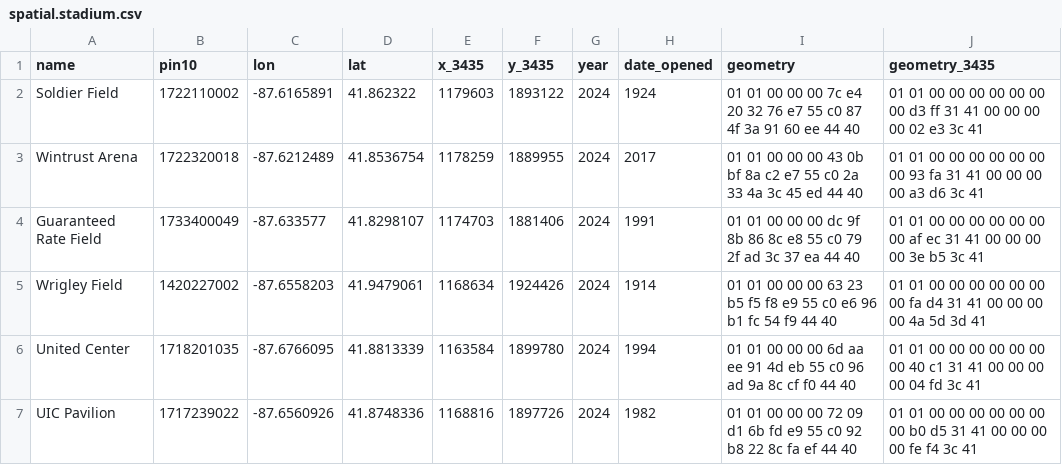
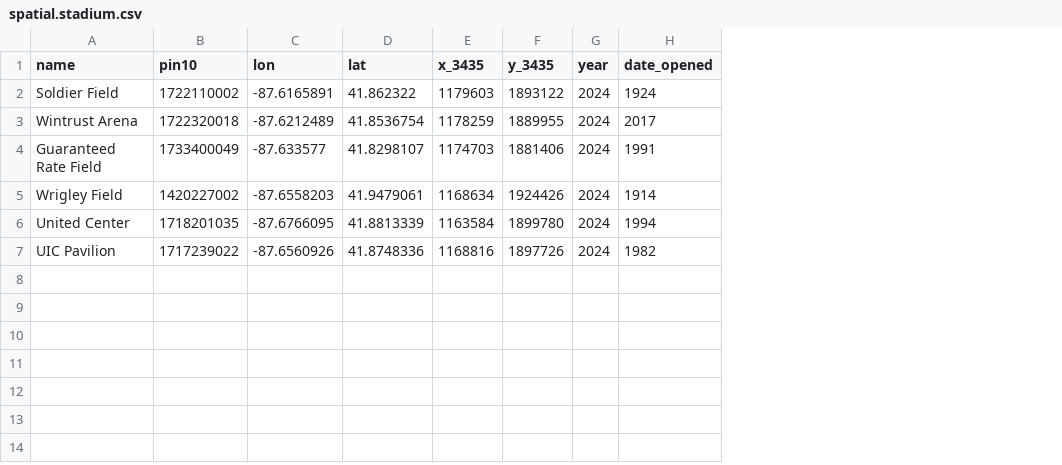
Before and after one commit to ccao-data/data-architecture, a CSV file: dbt/seeds/spatial/spatial.stadium.csv, drawn as a sheet; the diff names each change by its address in the sheet, - before the commit and + after, or states it on an @@ line.

Commit message:
Fix seed

```diff
--- a/dbt/seeds/spatial/spatial.stadium.csv
+++ b/dbt/seeds/spatial/spatial.stadium.csv
-column I (geometry), rows 2-7: 01 01 00 00 00 7c e4 20 32 76 e7 55 c0 87 4f 3a 91 60 ee 44 40 | 01 01 00 00 00 43 0b bf 8a c2 e7 55 c0 2a 33 4a 3c 45 ed 44 40 | 01 01 00 00 00 dc 9f 8b 86 8c e8 55 c0 79 2f ad 3c 37 ea 44 40 | 01 01 00 00 00 63 23 b5 f5 f8 e9 55 c0 e6 96 b1 fc 54 f9 44 40 | 01 01 00 00 00 6d aa ee 91 4d eb 55 c0 96 ad 9a 8c cf f0 44 40 | 01 01 00 00 00 72 09 d1 6b fd e9 55 c0 92 b8 22 8c fa ef 44 40
-column J (geometry_3435), rows 2-7: 01 01 00 00 00 00 00 00 00 d3 ff 31 41 00 00 00 00 02 e3 3c 41 | 01 01 00 00 00 00 00 00 00 93 fa 31 41 00 00 00 00 a3 d6 3c 41 | 01 01 00 00 00 00 00 00 00 af ec 31 41 00 00 00 00 3e b5 3c 41 | 01 01 00 00 00 00 00 00 00 fa d4 31 41 00 00 00 00 4a 5d 3d 41 | 01 01 00 00 00 00 00 00 00 40 c1 31 41 00 00 00 00 04 fd 3c 41 | 01 01 00 00 00 00 00 00 00 b0 d5 31 41 00 00 00 00 fe f4 3c 41
```
Also changed, not shown: 1 other file.
